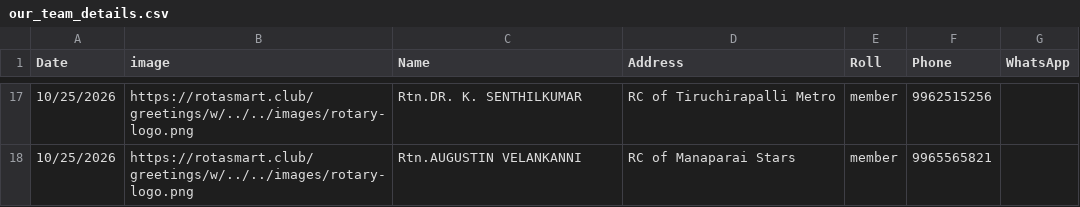
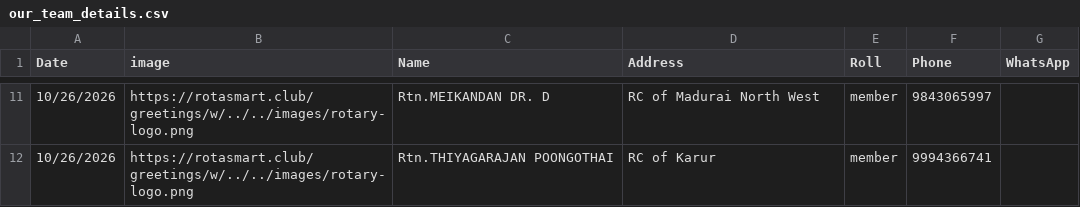
Before and after one commit to amuthap/wedding_automation, a CSV file: our_team_details.csv, drawn as a sheet; only a part is shown, gaps mark what is left out; the diff covers the shown part only.

```diff
--- a/our_team_details.csv
+++ b/our_team_details.csv
@@ -17,2 +11,2 @@ Date,image,Name,Address,Roll,Phone,WhatsApp
-10/25/2026,https://rotasmart.club/greetings/w/../../images/rotary-logo.png,Rtn.DR. K. SENTHILKUMAR,RC of Tiruchirapalli Metro,member,9962515256,
-10/25/2026,https://rotasmart.club/greetings/w/../../images/rotary-logo.png,Rtn.AUGUSTIN VELANKANNI,RC of Manaparai Stars,member,9965565821,
+10/26/2026,https://rotasmart.club/greetings/w/../../images/rotary-logo.png,Rtn.MEIKANDAN DR. D,RC of Madurai North West,member,9843065997,
+10/26/2026,https://rotasmart.club/greetings/w/../../images/rotary-logo.png,Rtn.THIYAGARAJAN POONGOTHAI,RC of Karur,member,9994366741,
```
Also changed, not shown: 6 added rows, 12 removed rows and 13 edited cells elsewhere in this file, 45 other files.
